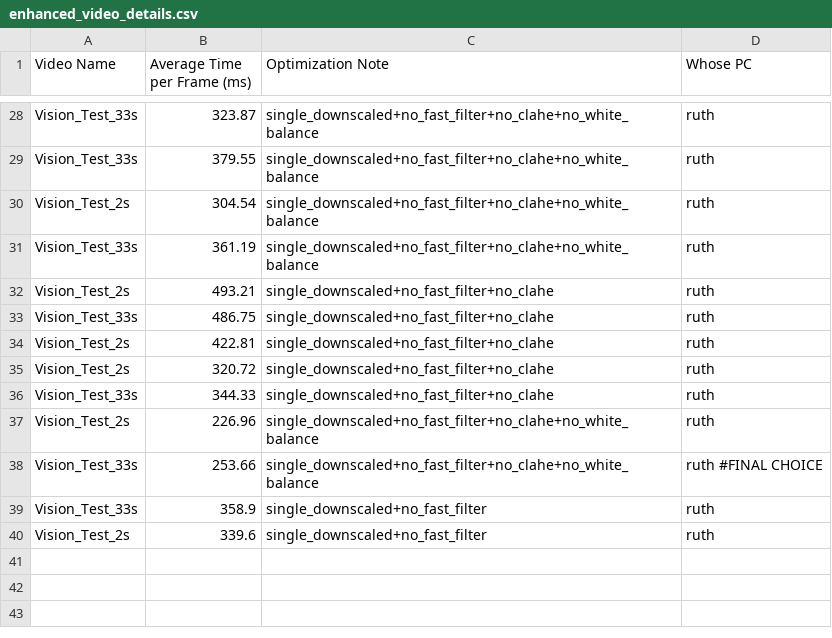
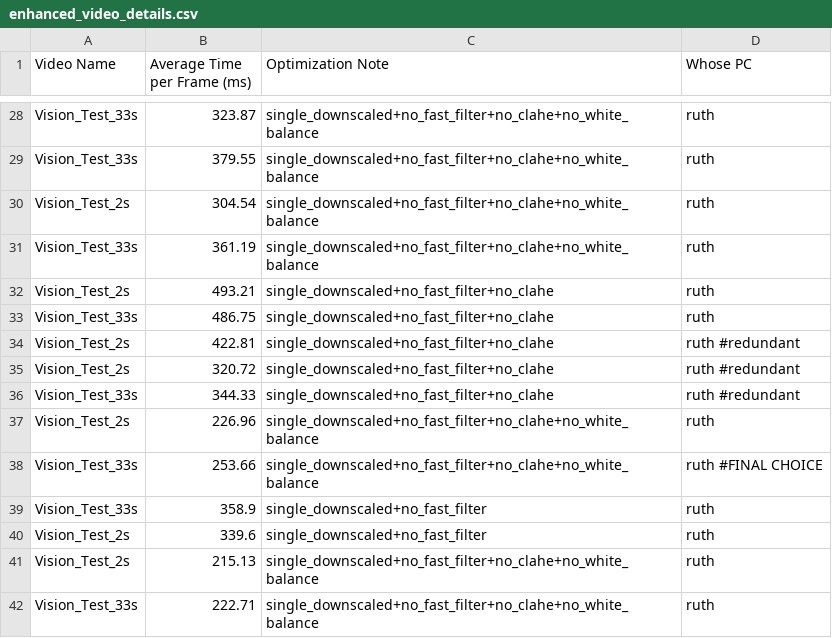
Before and after one commit to ruthshiferaw/pinkteam, a CSV file: enhanced_video_details.csv, drawn as a sheet; only a part is shown, gaps mark what is left out.

```diff
--- a/enhanced_video_details.csv
+++ b/enhanced_video_details.csv
@@ -33,5 +33,5 @@ Vision_Test_2s,493.21,single_downscaled+no_fast_filter+no_clahe,ruth
 Vision_Test_33s,486.75,single_downscaled+no_fast_filter+no_clahe,ruth
-Vision_Test_2s,422.81,single_downscaled+no_fast_filter+no_clahe,ruth
-Vision_Test_2s,320.72,single_downscaled+no_fast_filter+no_clahe,ruth
-Vision_Test_33s,344.33,single_downscaled+no_fast_filter+no_clahe,ruth
+Vision_Test_2s,422.81,single_downscaled+no_fast_filter+no_clahe,ruth #redundant
+Vision_Test_2s,320.72,single_downscaled+no_fast_filter+no_clahe,ruth #redundant
+Vision_Test_33s,344.33,single_downscaled+no_fast_filter+no_clahe,ruth #redundant
 Vision_Test_2s,226.96,single_downscaled+no_fast_filter+no_clahe+no_white_balance,ruth
@@ -40 +40,3 @@ Vision_Test_33s,358.9,single_downscaled+no_fast_filter,ruth
 Vision_Test_2s,339.6,single_downscaled+no_fast_filter,ruth
+Vision_Test_2s,215.13,single_downscaled+no_fast_filter+no_clahe+no_white_balance,ruth
+Vision_Test_33s,222.71,single_downscaled+no_fast_filter+no_clahe+no_white_balance,ruth
```
Also changed, not shown: 3 other files.
